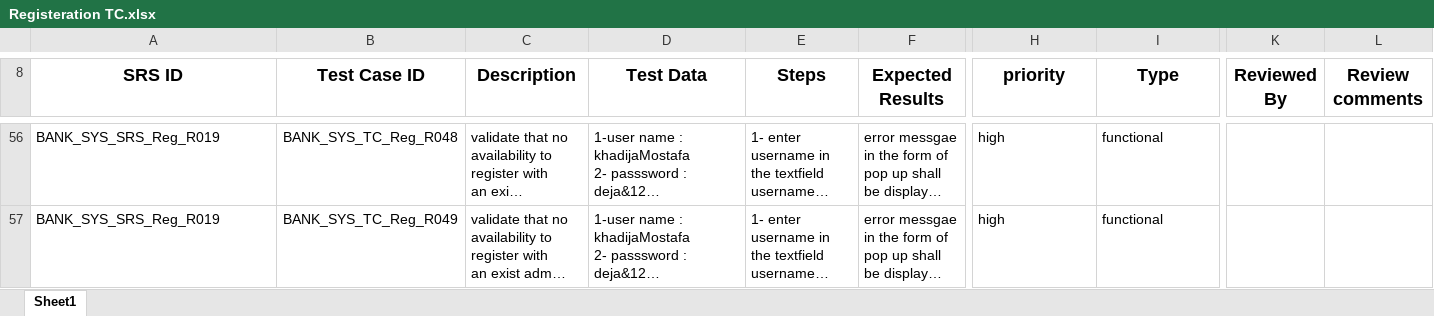
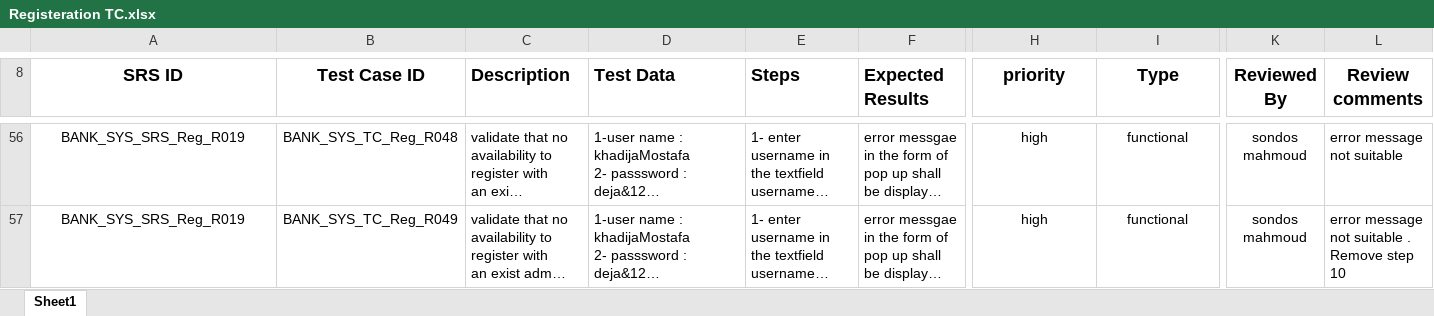
Before and after one commit to Salsabeelyf/Internet-Banking-System, an Excel workbook: Testing/Test Cases/Registeration TC.xlsx, sheet Sheet1, drawn as a sheet; only a part is shown, gaps mark what is left out; long unchanged cells end in …; values as stored, in another font and other column widths than the file's, no borders; ↵ is a line break in a cell; the diff covers the shown part only; the diff names each change by its address in the sheet, - before the commit and + after, or states it on an @@ line.

Commit message:
Added review comments
Added review comments

```diff
--- a/Testing/Test Cases/Registeration TC.xlsx (sheet Sheet1)
+++ b/Testing/Test Cases/Registeration TC.xlsx (sheet Sheet1)
-C8:F8 alignment: center
+C8:F8 alignment: left
-A56:A57 alignment: left
+A56:A57 alignment: center
-H56:I57 alignment: left
+H56:I57 alignment: center
-K56:K57 (Reviewed By): (empty)
+K56:K57 (Reviewed By): sondos mahmoud
-L56 (Review comments): (empty)
+L56 (Review comments): error message not suitable
-L57 (Review comments): (empty)
+L57 (Review comments): error message not suitable . ↵ Remove step 10
```
Also changed, not shown: 76 edited cells and cell formats elsewhere in this sheet.
